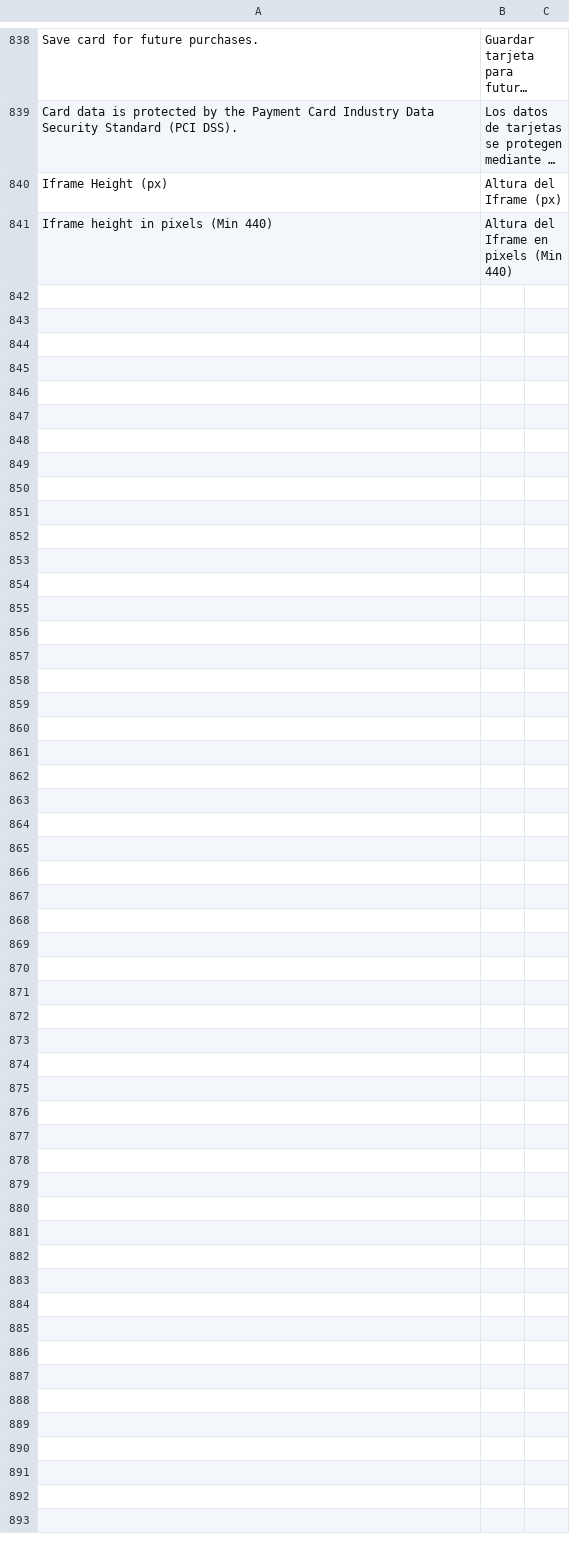
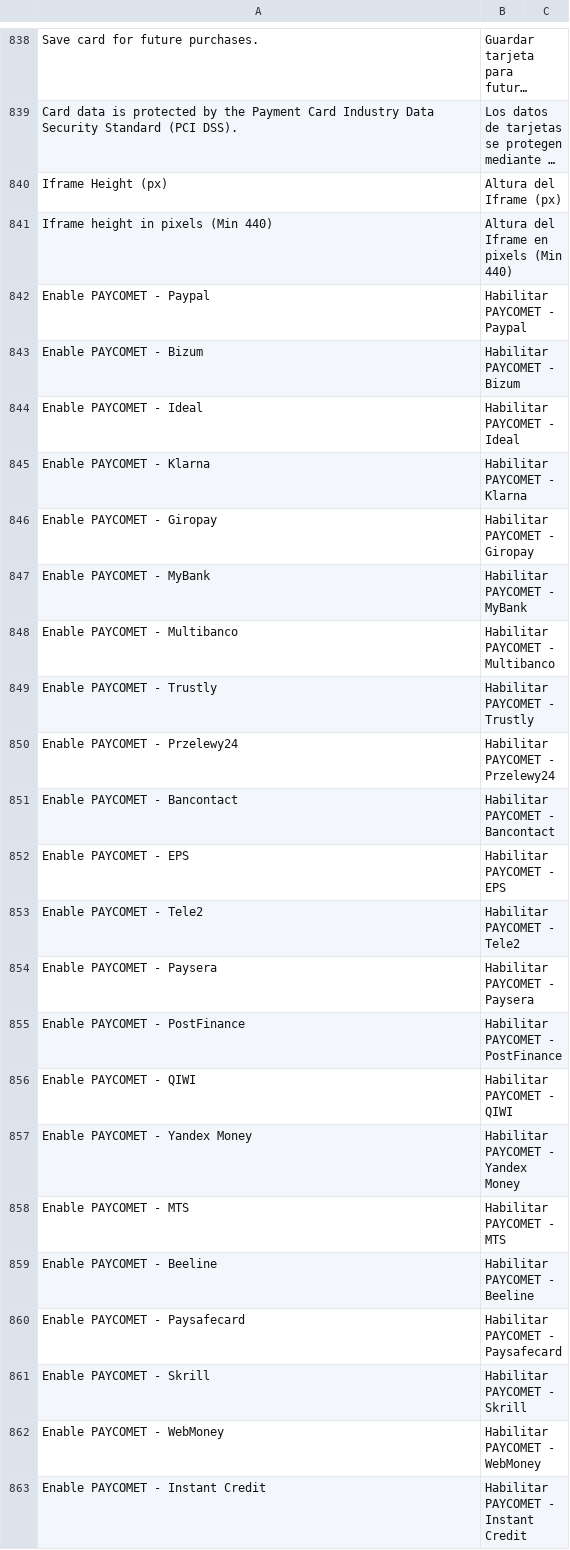
Before and after one commit to PAYCOMET/composer-magento-2, a CSV file: i18n/es_ES.csv, drawn as a sheet; only a part is shown, gaps mark what is left out; long unchanged cells end in …; the diff names each change by its address in the sheet, - before the commit and + after, or states it on an @@ line.

```diff
--- a/i18n/es_ES.csv
+++ b/i18n/es_ES.csv
+row 842: Enable PAYCOMET - Paypal | Habilitar PAYCOMET - Paypal
+row 843: Enable PAYCOMET - Bizum | Habilitar PAYCOMET - Bizum
+row 844: Enable PAYCOMET - Ideal | Habilitar PAYCOMET - Ideal
+row 845: Enable PAYCOMET - Klarna | Habilitar PAYCOMET - Klarna
+row 846: Enable PAYCOMET - Giropay | Habilitar PAYCOMET - Giropay
+row 847: Enable PAYCOMET - MyBank | Habilitar PAYCOMET - MyBank
+row 848: Enable PAYCOMET - Multibanco | Habilitar PAYCOMET - Multibanco
+row 849: Enable PAYCOMET - Trustly | Habilitar PAYCOMET - Trustly
+row 850: Enable PAYCOMET - Przelewy24 | Habilitar PAYCOMET - Przelewy24
+row 851: Enable PAYCOMET - Bancontact | Habilitar PAYCOMET - Bancontact
+row 852: Enable PAYCOMET - EPS | Habilitar PAYCOMET - EPS
+row 853: Enable PAYCOMET - Tele2 | Habilitar PAYCOMET - Tele2
+row 854: Enable PAYCOMET - Paysera | Habilitar PAYCOMET - Paysera
+row 855: Enable PAYCOMET - PostFinance | Habilitar PAYCOMET - PostFinance
+row 856: Enable PAYCOMET - QIWI | Habilitar PAYCOMET - QIWI
+row 857: Enable PAYCOMET - Yandex Money | Habilitar PAYCOMET - Yandex Money
+row 858: Enable PAYCOMET - MTS | Habilitar PAYCOMET - MTS
+row 859: Enable PAYCOMET - Beeline | Habilitar PAYCOMET - Beeline
+row 860: Enable PAYCOMET - Paysafecard | Habilitar PAYCOMET - Paysafecard
+row 861: Enable PAYCOMET - Skrill | Habilitar PAYCOMET - Skrill
+row 862: Enable PAYCOMET - WebMoney | Habilitar PAYCOMET - WebMoney
+row 863: Enable PAYCOMET - Instant Credit | Habilitar PAYCOMET - Instant Credit
```
Also changed, not shown: i18n/en_US.csv, 1 other file.
